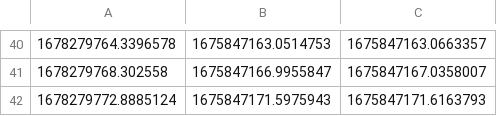
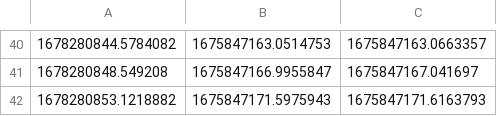
Before and after one commit to julRusVal/sam_graph_slam_1, a CSV file: processing scripts/data/left_times.csv, drawn as a sheet; only a part is shown, gaps mark what is left out; the diff covers the shown part only.

```diff
--- a/processing scripts/data/left_times.csv
+++ b/processing scripts/data/left_times.csv
@@ -40,3 +40,3 @@
-1678279764.3396578,1675847163.0514753,1675847163.0663357
-1678279768.302558,1675847166.9955847,1675847167.0358007
-1678279772.8885124,1675847171.5975943,1675847171.6163793
+1678280844.5784082,1675847163.0514753,1675847163.0663357
+1678280848.549208,1675847166.9955847,1675847167.041697
+1678280853.1218882,1675847171.5975943,1675847171.6163793
```
Also changed, not shown: 28 added rows, 28 removed rows and 11 edited cells elsewhere in this file, processing scripts/data/down_gt.csv, processing scripts/data/left_gt.csv, 3 other files.
